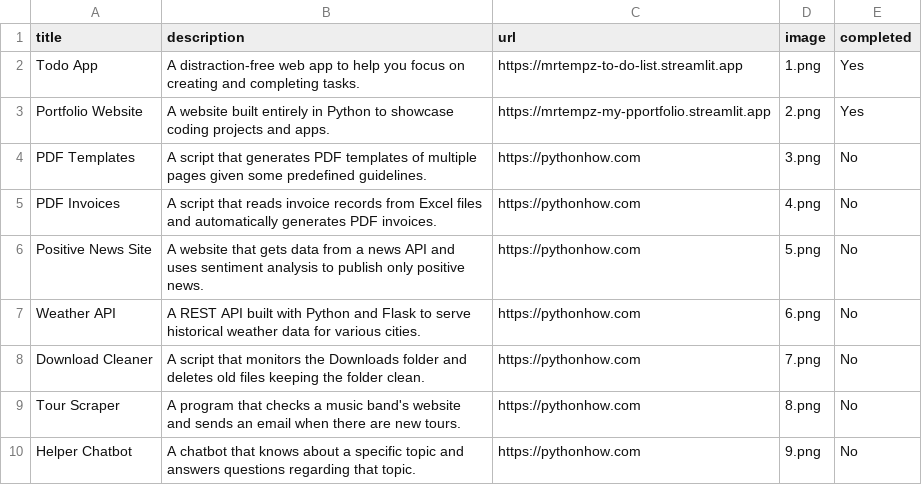
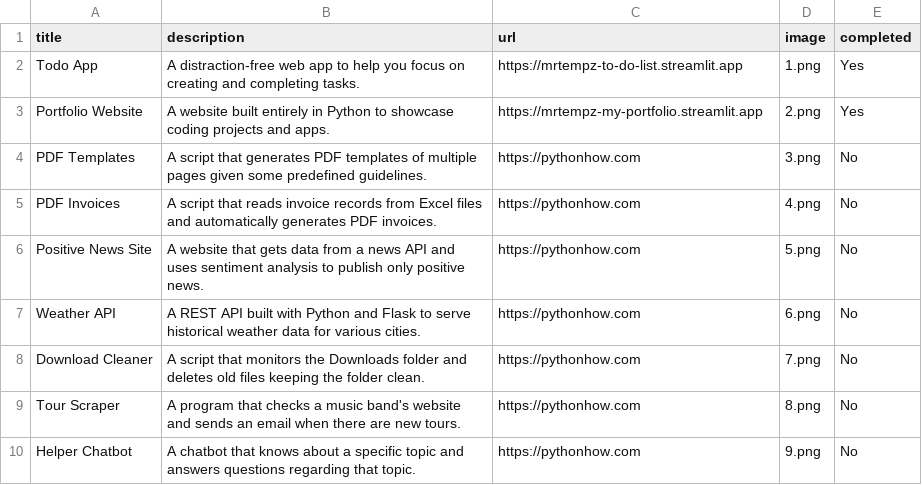
Before and after one commit to MrTempz/App2-Portfolio, a CSV file: data/data.csv, drawn as a sheet; only a part is shown.

Commit message:
Day23 - Typo fixing

```diff
--- a/data/data.csv
+++ b/data/data.csv
@@ -2,3 +2,3 @@ title;description;url;image;completed
 Todo App;A distraction-free web app to help you focus on creating and completing tasks.;https://mrtempz-to-do-list.streamlit.app;1.png;Yes
-Portfolio Website;A website built entirely in Python to showcase coding projects and apps.;https://mrtempz-my-pportfolio.streamlit.app;2.png;Yes
+Portfolio Website;A website built entirely in Python to showcase coding projects and apps.;https://mrtempz-my-portfolio.streamlit.app;2.png;Yes
 PDF Templates;A script that generates PDF templates of multiple pages given some predefined guidelines.;https://pythonhow.com;3.png;No
```
